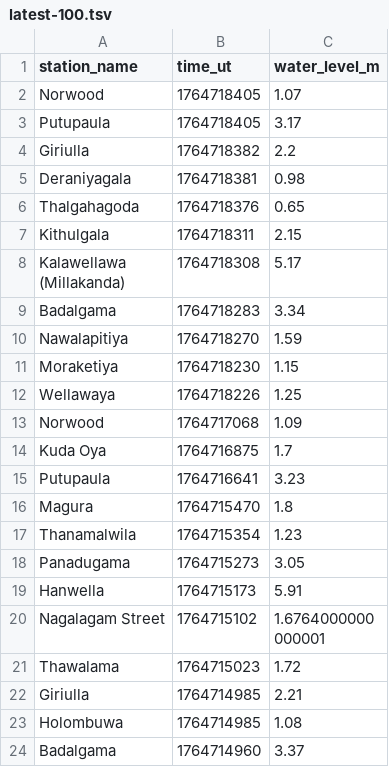
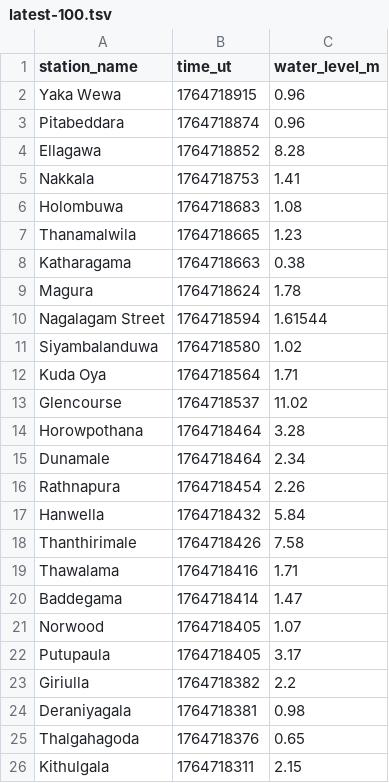
Before and after one commit to nuuuwan/lk_irrigation, a TSV file: data/latest-100.tsv, drawn as a sheet; only a part is shown; the shorter side is filled out with more unchanged rows; the diff covers the shown part only; the diff names each change by its address in the sheet, - before the commit and + after, or states it on an @@ line.

```diff
--- a/data/latest-100.tsv
+++ b/data/latest-100.tsv
+row 2: Yaka Wewa | 1764718915 | 0.96
+row 3: Pitabeddara | 1764718874 | 0.96
+row 4: Ellagawa | 1764718852 | 8.28
+row 5: Nakkala | 1764718753 | 1.41
+row 6: Holombuwa | 1764718683 | 1.08
+row 7: Thanamalwila | 1764718665 | 1.23
+row 8: Katharagama | 1764718663 | 0.38
+row 9: Magura | 1764718624 | 1.78
+row 10: Nagalagam Street | 1764718594 | 1.61544
+row 11: Siyambalanduwa | 1764718580 | 1.02
+row 12: Kuda Oya | 1764718564 | 1.71
+row 13: Glencourse | 1764718537 | 11.02
+row 14: Horowpothana | 1764718464 | 3.28
+row 15: Dunamale | 1764718464 | 2.34
+row 16: Rathnapura | 1764718454 | 2.26
+row 17: Hanwella | 1764718432 | 5.84
+row 18: Thanthirimale | 1764718426 | 7.58
+row 19: Thawalama | 1764718416 | 1.71
+row 20: Baddegama | 1764718414 | 1.47
```
Also changed, not shown: 19 removed rows elsewhere in this file, data/all.tsv, data/latest-1000.tsv, 43 other files.
